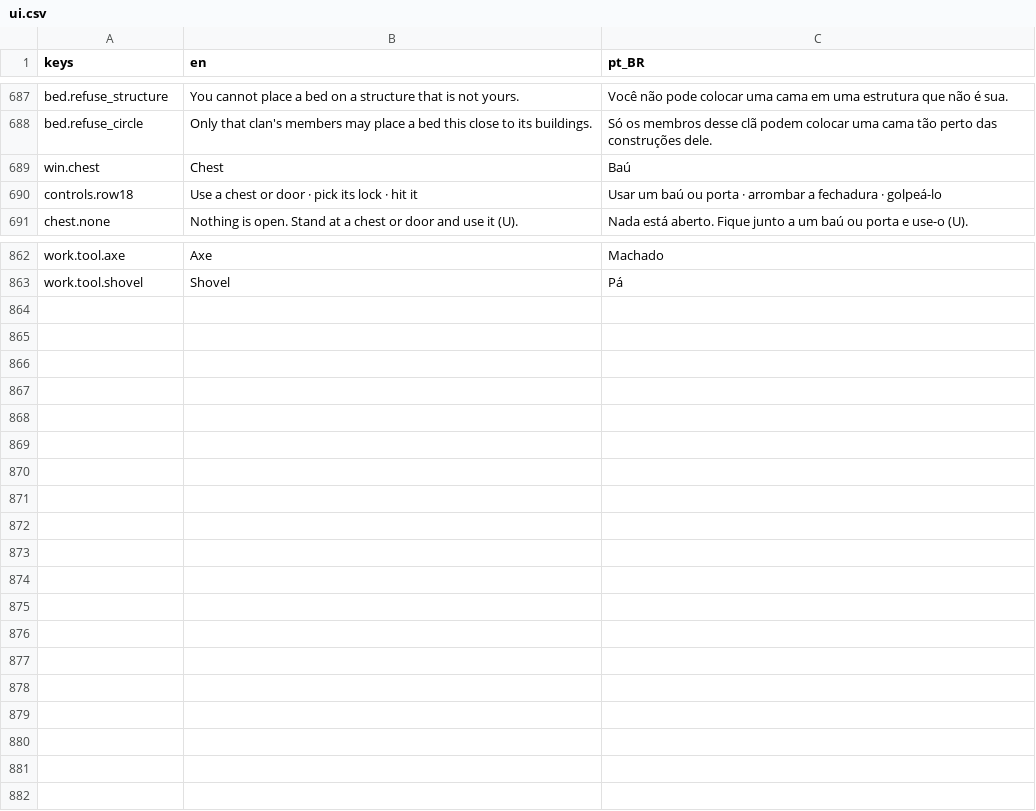
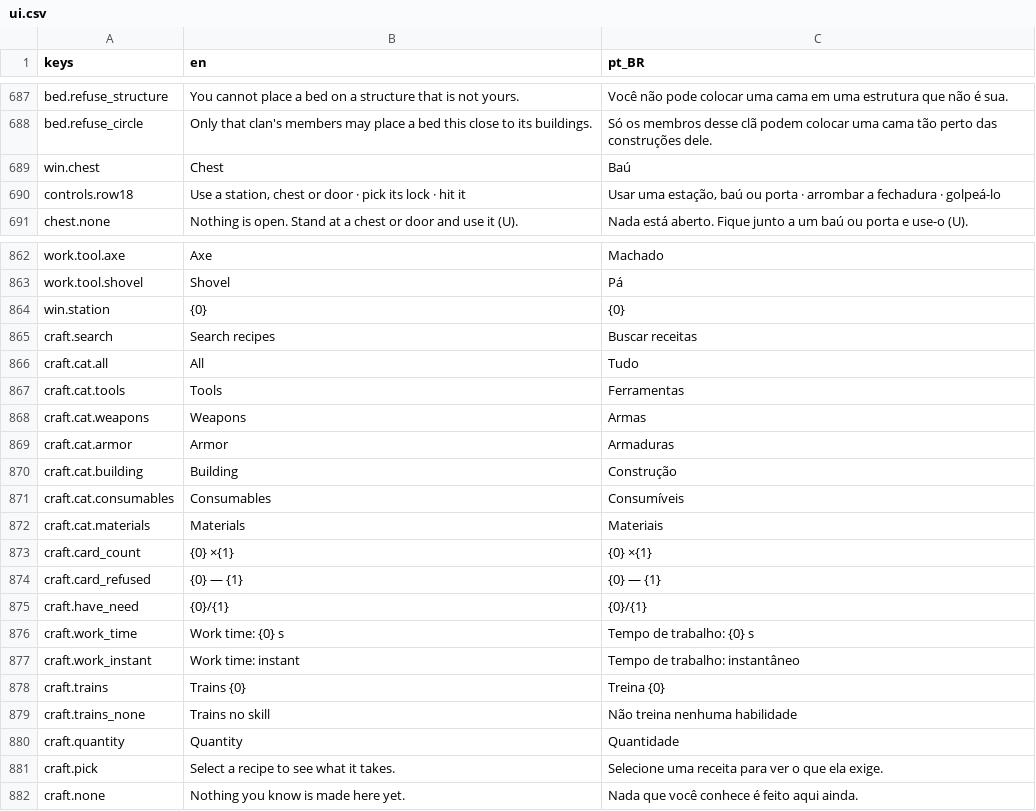
Before and after one commit to Tubaleviao/project-nihon, a CSV file: locale/ui.csv, drawn as a sheet; only a part is shown, gaps mark what is left out.

```diff
--- a/locale/ui.csv
+++ b/locale/ui.csv
@@ -695,3 +695,3 @@ bed.refuse_circle,Only that clan's members may place a bed this close to its bui
 win.chest,Chest,Baú
-controls.row18,Use a chest or door · pick its lock · hit it,Usar um baú ou porta · arrombar a fechadura · golpeá-lo
+controls.row18,"Use a station, chest or door · pick its lock · hit it","Usar uma estação, baú ou porta · arrombar a fechadura · golpeá-lo"
 chest.none,Nothing is open. Stand at a chest or door and use it (U).,Nada está aberto. Fique junto a um baú ou porta e use-o (U).
@@ -869 +869,20 @@ work.tool.axe,Axe,Machado
 work.tool.shovel,Shovel,Pá
+win.station,{0},{0}
+craft.search,Search recipes,Buscar receitas
+craft.cat.all,All,Tudo
+craft.cat.tools,Tools,Ferramentas
+craft.cat.weapons,Weapons,Armas
+craft.cat.armor,Armor,Armaduras
+craft.cat.building,Building,Construção
+craft.cat.consumables,Consumables,Consumíveis
+craft.cat.materials,Materials,Materiais
+craft.card_count,{0} ×{1},{0} ×{1}
+craft.card_refused,{0} — {1},{0} — {1}
+craft.have_need,{0}/{1},{0}/{1}
+craft.work_time,Work time: {0} s,Tempo de trabalho: {0} s
+craft.work_instant,Work time: instant,Tempo de trabalho: instantâneo
+craft.trains,Trains {0},Treina {0}
+craft.trains_none,Trains no skill,Não treina nenhuma habilidade
+craft.quantity,Quantity,Quantidade
+craft.pick,Select a recipe to see what it takes.,Selecione uma receita para ver o que ela exige.
+craft.none,Nothing you know is made here yet.,Nada que você conhece é feito aqui ainda.
```
Also changed, not shown: 24 other files.
